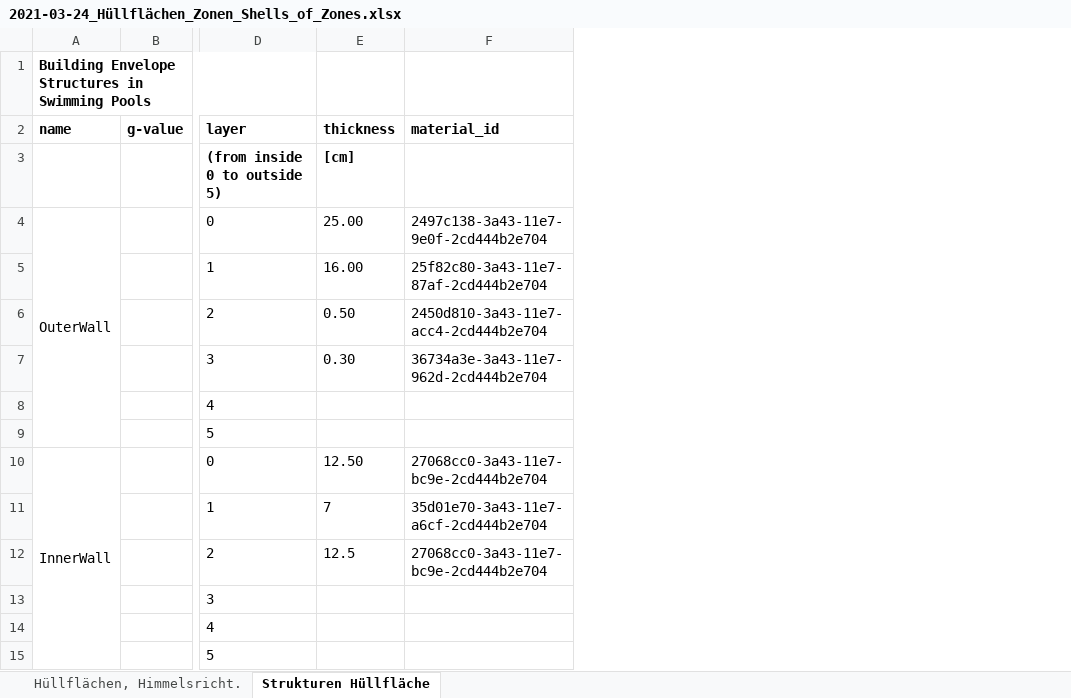
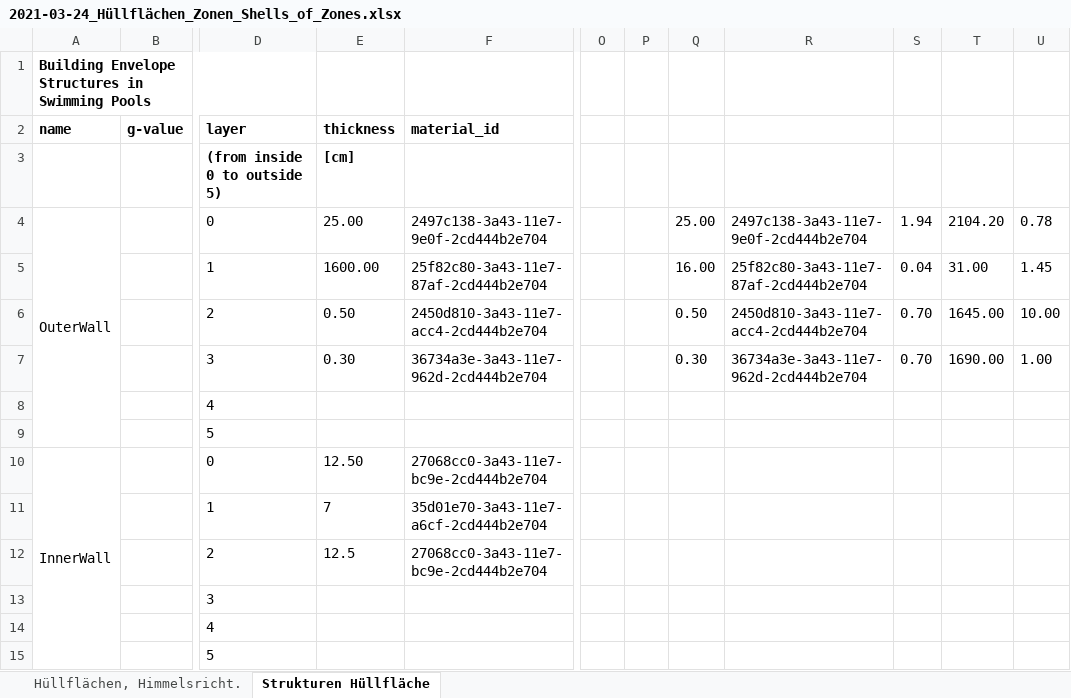
Before and after one commit to RWTH-EBC/TEASER, an Excel workbook: teaser/examples/2021-03-24_Hüllflächen_Zonen_Shells_of_Zones.xlsx, sheet Strukturen Hüllfläche, drawn as a sheet; only a part is shown, gaps mark what is left out; values as stored, in another font and other column widths than the file's, no borders; the diff names each change by its address in the sheet, - before the commit and + after, or states it on an @@ line.

```diff
--- a/teaser/examples/2021-03-24_Hüllflächen_Zonen_Shells_of_Zones.xlsx (sheet Strukturen Hüllfläche)
+++ b/teaser/examples/2021-03-24_Hüllflächen_Zonen_Shells_of_Zones.xlsx (sheet Strukturen Hüllfläche)
+column O, empty
+column P, empty
+column Q, rows 4-7: 25.00 | 16.00 | 0.50 | 0.30
+column R, rows 4-7: 2497c138-3a43-11e7-9e0f-2cd444b2e704 | 25f82c80-3a43-11e7-87af-2cd444b2e704 | 2450d810-3a43-11e7-acc4-2cd444b2e704 | 36734a3e-3a43-11e7-962d-2cd444b2e704
+column S, rows 4-7: 1.94 | 0.04 | 0.70 | 0.70
+column T, rows 4-7: 2104.20 | 31.00 | 1645.00 | 1690.00
+column U, rows 4-7: 0.78 | 1.45 | 10.00 | 1.00
-E5 (thickness): 16.00
+E5 (thickness): 1600.00
```
Also changed, not shown: sheet Hüllflächen, Himmelsricht., 3 other files.
